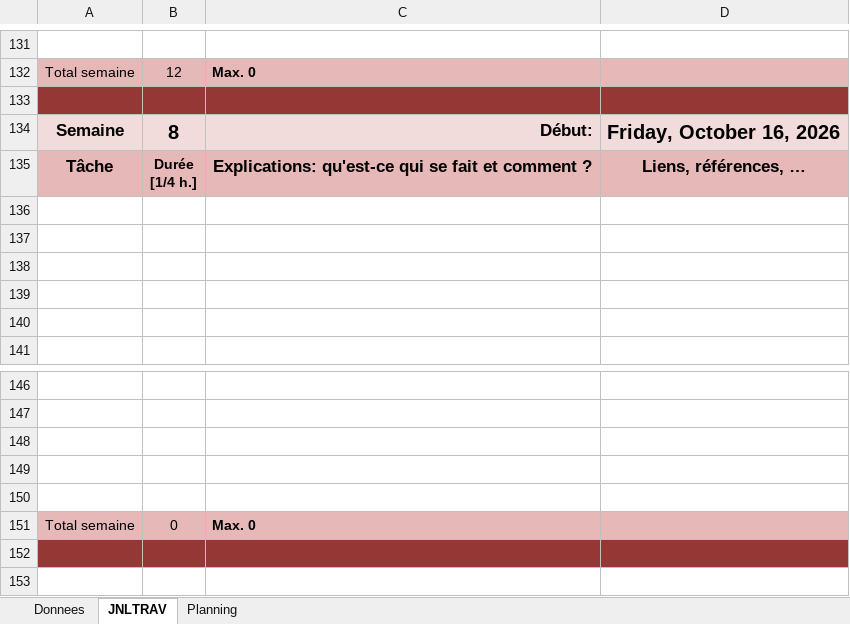
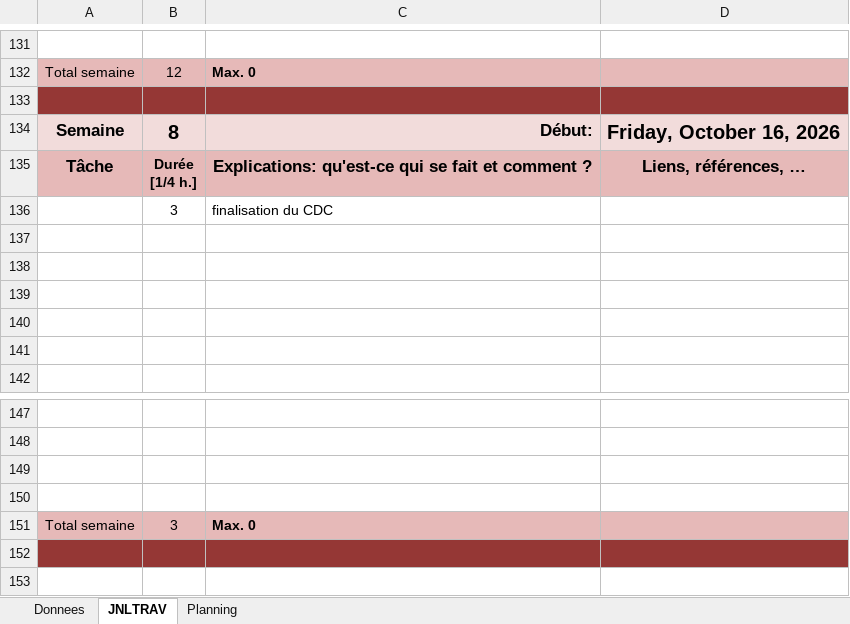
Before and after one commit to ETMLhugo/I320-Projet-P_OO-Parking-Hugo.c, an Excel workbook: T-planification-journal_de_travail.xlsm, sheet JNLTRAV, drawn as a sheet; only a part is shown, gaps mark what is left out; values as stored, in another font and other column widths than the file's, no borders; charts and pictures not drawn; removed rows and columns are numbered as before the commit, all else as after; the diff names each change by its address in the sheet, - before the commit and + after, or states it on an @@ line.

```diff
--- a/T-planification-journal_de_travail.xlsm (sheet JNLTRAV)
+++ b/T-planification-journal_de_travail.xlsm (sheet JNLTRAV)
+row 136:  | 3 | finalisation du CDC
-row 150: (empty)
-B151: 0
+B151: 3
```
Also changed, not shown: 11 other files.
